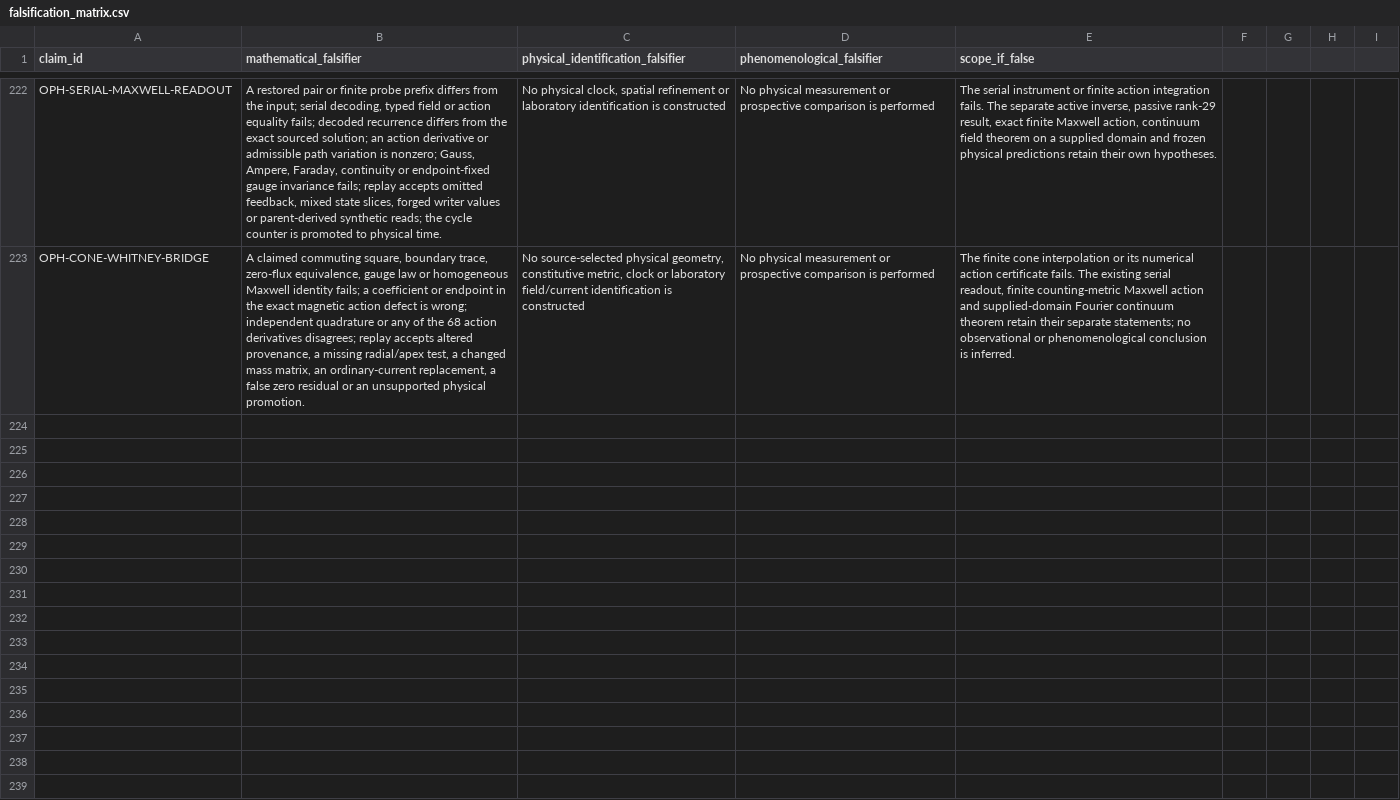
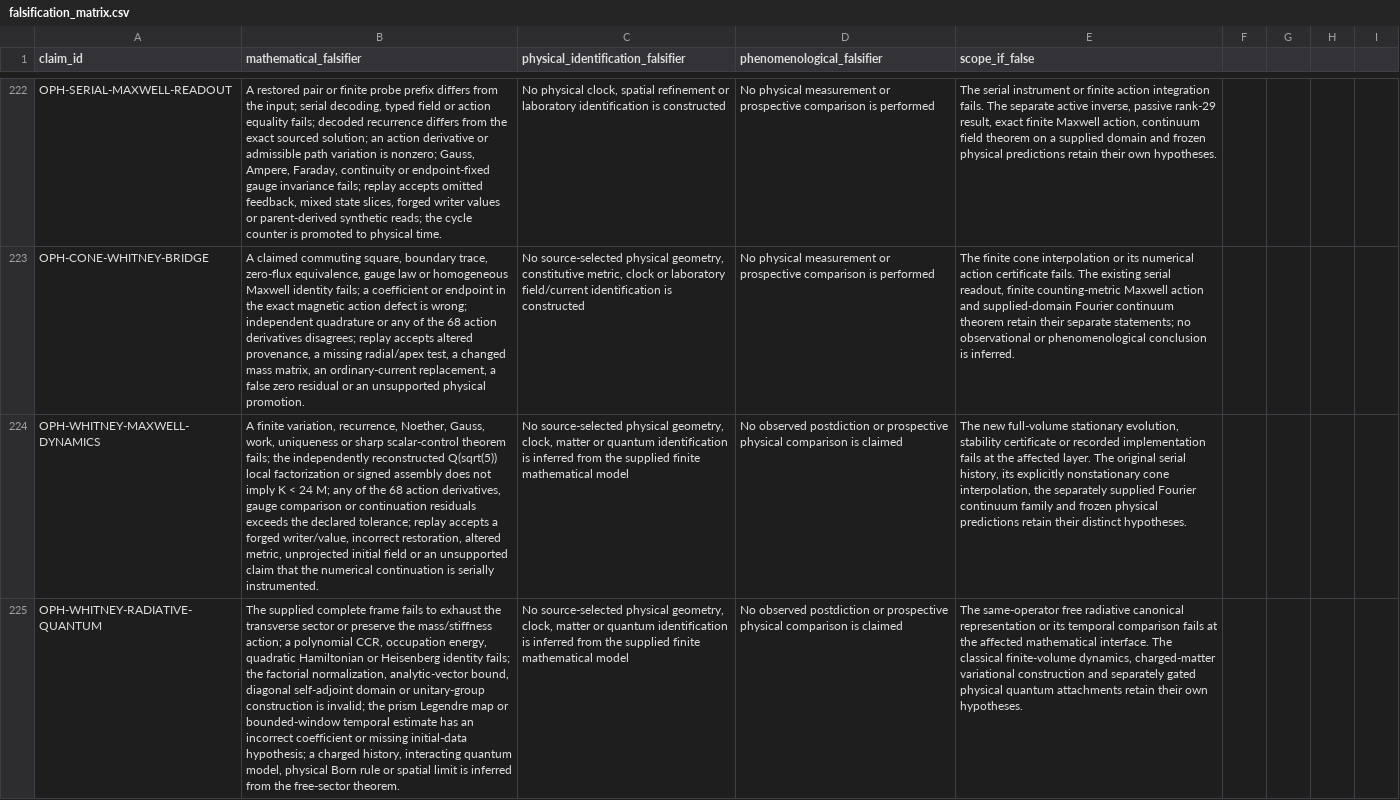
Before and after one commit to FloatingPragma/observer-patch-holography, a CSV file: claims/falsification_matrix.csv, drawn as a sheet; only a part is shown, gaps mark what is left out; the diff covers the shown part only; the diff names each change by its address in the sheet, - before the commit and + after, or states it on an @@ line.

```diff
--- a/claims/falsification_matrix.csv
+++ b/claims/falsification_matrix.csv
+row 224: OPH-WHITNEY-MAXWELL-DYNAMICS | A finite variation, recurrence, Noether, Gauss, work, uniqueness or sharp scalar-control theorem fails; the independently reconstructed Q(sqrt(5)) local factorization or signed assembly does not imply K < 24 M; any of the 68 action derivatives, gauge comparison or continuation residuals exceeds the declared tolerance; replay accepts a forged writer/value, incorrect restoration, altered metric, unprojected initial field or an unsupported claim that the numerical continuation is serially instrumented. | No source-selected physical geometry, clock, matter or quantum identification is inferred from the supplied finite mathematical model | No observed postdiction or prospective physical comparison is claimed | The new full-volume stationary evolution, stability certificate or recorded implementation fails at the affected layer. The original serial history, its explicitly nonstationary cone interpolation, the separately supplied Fourier continuum family and frozen physical predictions retain their distinct hypotheses.
+row 225: OPH-WHITNEY-RADIATIVE-QUANTUM | The supplied complete frame fails to exhaust the transverse sector or preserve the mass/stiffness action; a polynomial CCR, occupation energy, quadratic Hamiltonian or Heisenberg identity fails; the factorial normalization, analytic-vector bound, diagonal self-adjoint domain or unitary-group construction is invalid; the prism Legendre map or bounded-window temporal estimate has an incorrect coefficient or missing initial-data hypothesis; a charged history, interacting quantum model, physical Born rule or spatial limit is inferred from the free-sector theorem. | No source-selected physical geometry, clock, matter or quantum identification is inferred from the supplied finite mathematical model | No observed postdiction or prospective physical comparison is claimed | The same-operator free radiative canonical representation or its temporal comparison fails at the affected mathematical interface. The classical finite-volume dynamics, charged-matter variational construction and separately gated physical quantum attachments retain their own hypotheses.
```
Also changed, not shown: 1 added row elsewhere in this file, claims/novelty_matrix.csv, 44 other files.
